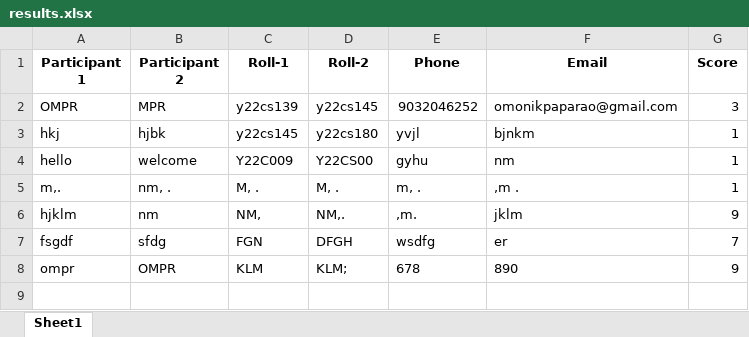
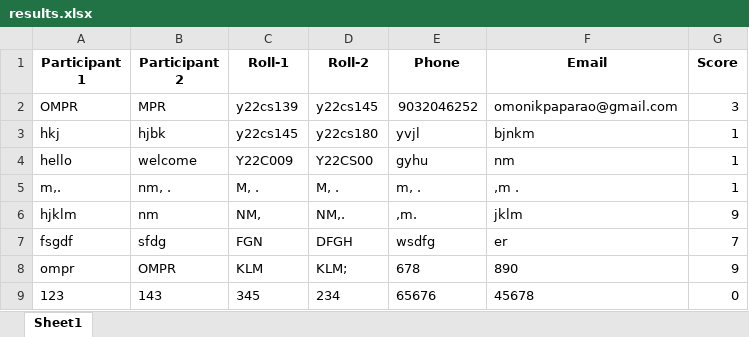
Before and after one commit to vinay223344/sai, an Excel workbook: results.xlsx, sheet Sheet1, drawn as a sheet; values as stored, in another font and other column widths than the file's, no borders; the diff names each change by its address in the sheet, - before the commit and + after, or states it on an @@ line.

Commit message:
Append new quiz score

```diff
--- a/results.xlsx (sheet Sheet1)
+++ b/results.xlsx (sheet Sheet1)
+row 9: 123 | 143 | 345 | 234 | 65676 | 45678 | 0
```
